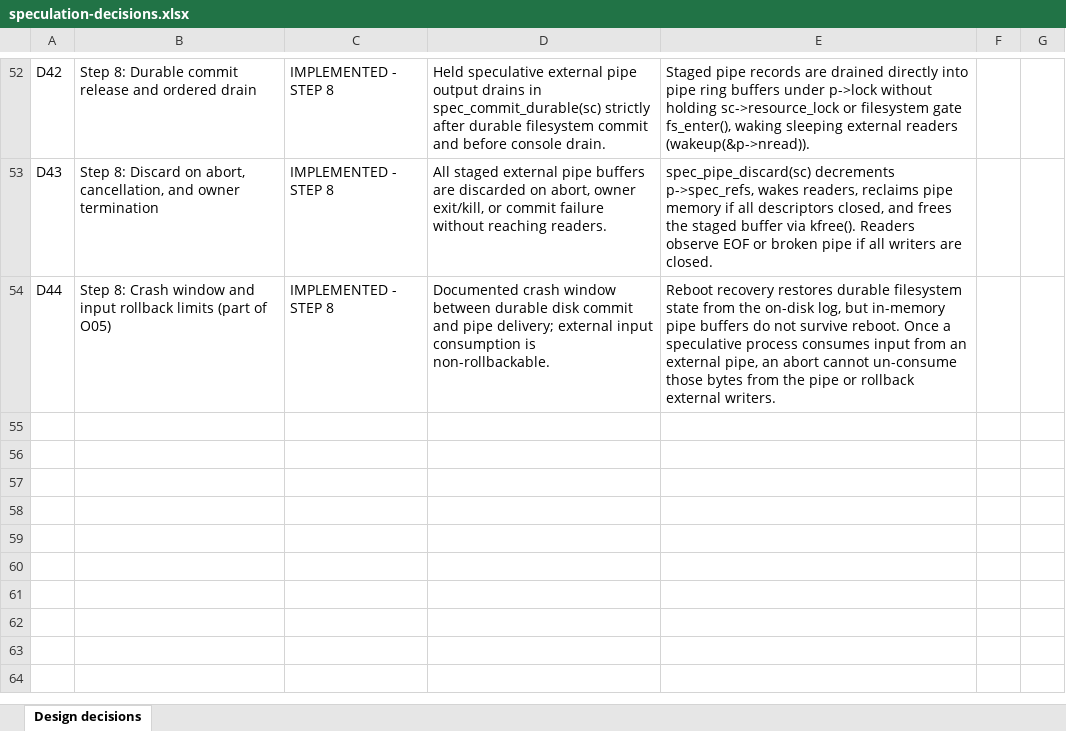
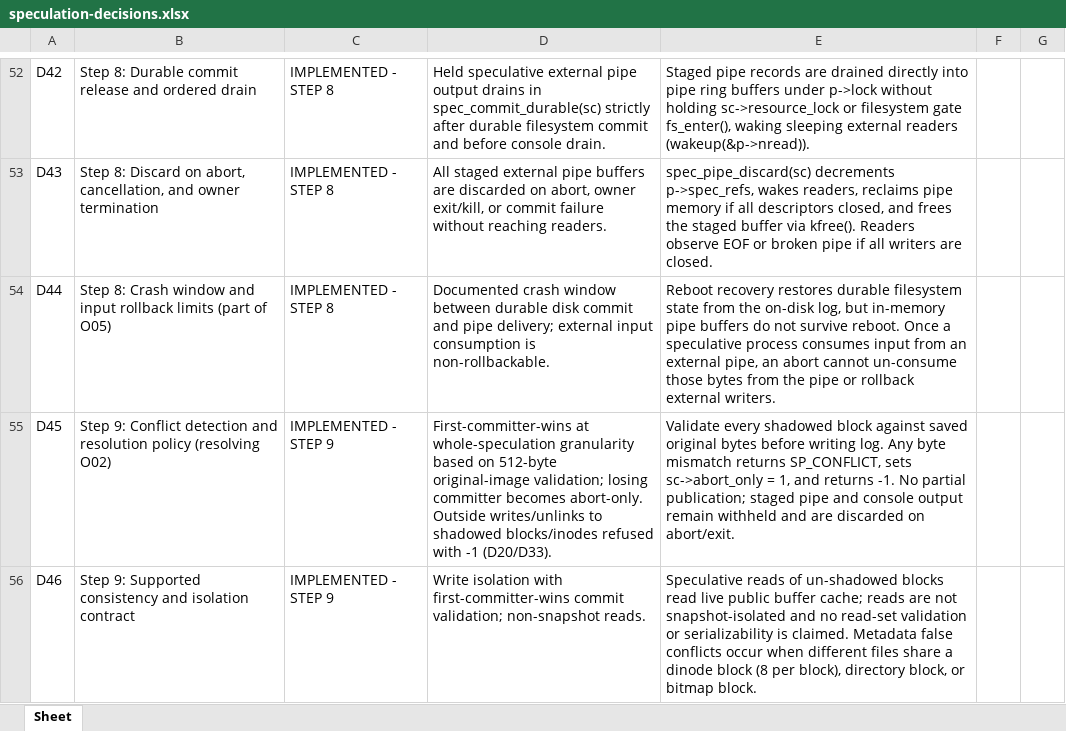
Before and after one commit to AdityaPandey2006/BreadCrumb_Mirror, an Excel workbook: design/speculation-decisions.xlsx, sheet Sheet, drawn as a sheet; only a part is shown, gaps mark what is left out; values as stored, in another font and other column widths than the file's, no borders; the diff covers the shown part only; the diff names each change by its address in the sheet, - before the commit and + after, or states it on an @@ line.

Commit message:
implemented conflict handling and currency validation

```diff
--- a/design/speculation-decisions.xlsx (sheet Sheet)
+++ b/design/speculation-decisions.xlsx (sheet Sheet)
-sheet tab: Design decisions
+sheet tab: Sheet
+row 55: D45 | Step 9: Conflict detection and resolution policy (resolving O02) | IMPLEMENTED - STEP 9 | First-committer-wins at whole-speculation granularity based on 512-byte original-image validation; losing committer becomes abort-only. Outside writes/unlinks to shadowed blocks/inodes refused with -1 (D20/D33). | Validate every shadowed block against saved original bytes before writing log. Any byte mismatch returns SP_CONFLICT, sets sc->abort_only = 1, and returns -1. No partial publication; staged pipe and console output remain withheld and are discarded on abort/exit.
+row 56: D46 | Step 9: Supported consistency and isolation contract | IMPLEMENTED - STEP 9 | Write isolation with first-committer-wins commit validation; non-snapshot reads. | Speculative reads of un-shadowed blocks read live public buffer cache; reads are not snapshot-isolated and no read-set validation or serializability is claimed. Metadata false conflicts occur when different files share a dinode block (8 per block), directory block, or bitmap block.
```
Also changed, not shown: 2 added rows, 5 edited cells and cell formats elsewhere in this sheet, 20 other files.
